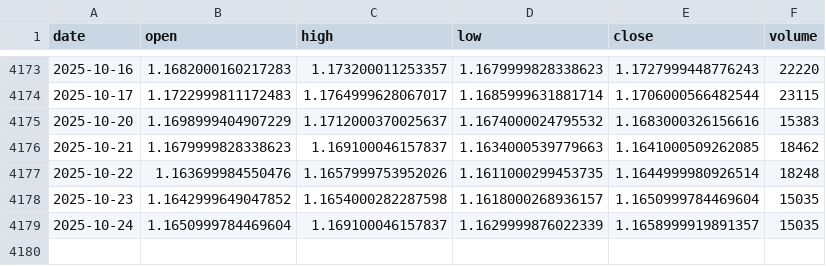
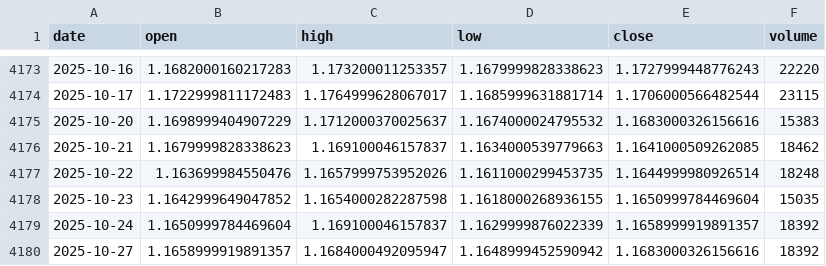
Before and after one commit to LukeGSW/AnalisiCiclica-M6E, a CSV file: data/M6E=F/historical_data.csv, drawn as a sheet; only a part is shown, gaps mark what is left out.

```diff
--- a/data/M6E=F/historical_data.csv
+++ b/data/M6E=F/historical_data.csv
@@ -4177,3 +4177,4 @@ date,open,high,low,close,volume
 2025-10-22,1.163699984550476,1.1657999753952026,1.1611000299453735,1.1644999980926514,18248
-2025-10-23,1.1642999649047852,1.1654000282287598,1.1618000268936157,1.1650999784469604,15035
-2025-10-24,1.1650999784469604,1.169100046157837,1.1629999876022339,1.1658999919891357,15035
+2025-10-23,1.1642999649047852,1.1654000282287598,1.1618000268936155,1.1650999784469604,15035
+2025-10-24,1.1650999784469604,1.169100046157837,1.1629999876022339,1.1658999919891357,18392
+2025-10-27,1.1658999919891357,1.1684000492095947,1.1648999452590942,1.1683000326156616,18392
```
Also changed, not shown: data/M6E=F/signals.csv, 3 other files.
